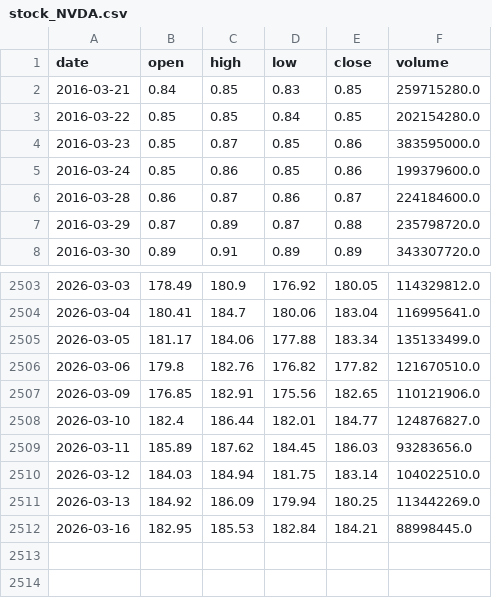
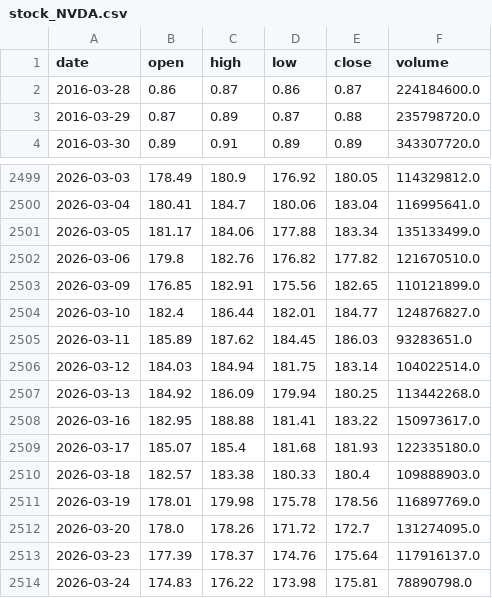
Before and after one commit to KenaelMartini/Momentum-based-strategie, a CSV file: data/raw/stock_NVDA.csv, drawn as a sheet; only a part is shown, gaps mark what is left out.

```diff
--- a/data/raw/stock_NVDA.csv
+++ b/data/raw/stock_NVDA.csv
@@ -1,6 +1,2 @@
 date,open,high,low,close,volume
-2016-03-21,0.84,0.85,0.83,0.85,259715280.0
-2016-03-22,0.85,0.85,0.84,0.85,202154280.0
-2016-03-23,0.85,0.87,0.85,0.86,383595000.0
-2016-03-24,0.85,0.86,0.85,0.86,199379600.0
 2016-03-28,0.86,0.87,0.86,0.87,224184600.0
@@ -2506,7 +2502,13 @@ date,open,high,low,close,volume
 2026-03-06,179.8,182.76,176.82,177.82,121670510.0
-2026-03-09,176.85,182.91,175.56,182.65,110121906.0
+2026-03-09,176.85,182.91,175.56,182.65,110121899.0
 2026-03-10,182.4,186.44,182.01,184.77,124876827.0
-2026-03-11,185.89,187.62,184.45,186.03,93283656.0
-2026-03-12,184.03,184.94,181.75,183.14,104022510.0
-2026-03-13,184.92,186.09,179.94,180.25,113442269.0
-2026-03-16,182.95,185.53,182.84,184.21,88998445.0
+2026-03-11,185.89,187.62,184.45,186.03,93283651.0
+2026-03-12,184.03,184.94,181.75,183.14,104022514.0
+2026-03-13,184.92,186.09,179.94,180.25,113442268.0
+2026-03-16,182.95,188.88,181.41,183.22,150973617.0
+2026-03-17,185.07,185.4,181.68,181.93,122335180.0
+2026-03-18,182.57,183.38,180.33,180.4,109888903.0
+2026-03-19,178.01,179.98,175.78,178.56,116897769.0
+2026-03-20,178.0,178.26,171.72,172.7,131274095.0
+2026-03-23,177.39,178.37,174.76,175.64,117916137.0
+2026-03-24,174.83,176.22,173.98,175.81,78890798.0
```
Also changed, not shown: data/raw/stock_AMZN.csv, data/raw/stock_CVX.csv, 40 other files.
